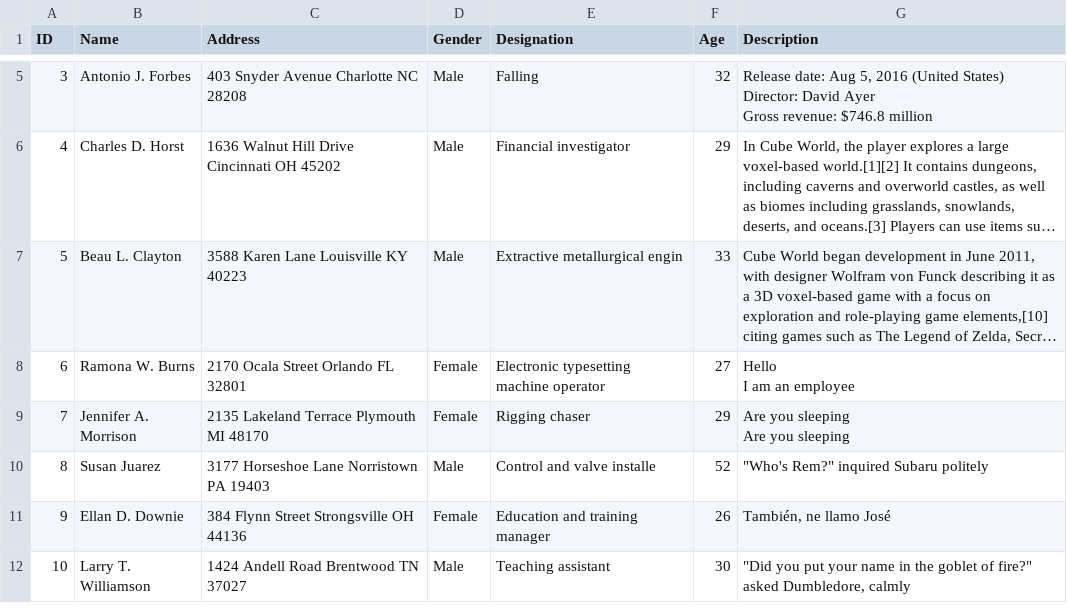
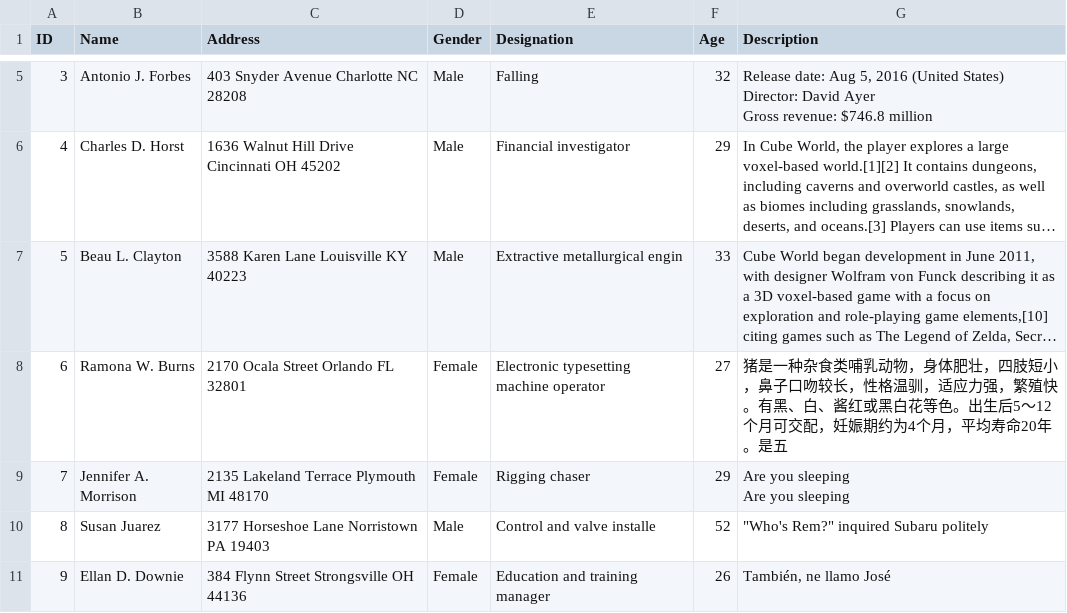
Before and after one commit to dhong639/CarsonsVillage_Website-Upgrade, a CSV file: data.csv, drawn as a sheet; only a part is shown, gaps mark what is left out; the shorter side is filled out with more unchanged rows; long unchanged cells end in …; ↵ is a line break in a cell; the diff names each change by its address in the sheet, - before the commit and + after, or states it on an @@ line.

Commit message:
Update data.csv

```diff
--- a/data.csv
+++ b/data.csv
-G8 (Description): Hello ↵ I am an employee
+G8 (Description): 猪是一种杂食类哺乳动物，身体肥壮，四肢短小，鼻子口吻较长，性格温驯，适应力强，繁殖快。有黑、白、酱红或黑白花等色。出生后5～12个月可交配，妊娠期约为4个月，平均寿命20年。是五
```
